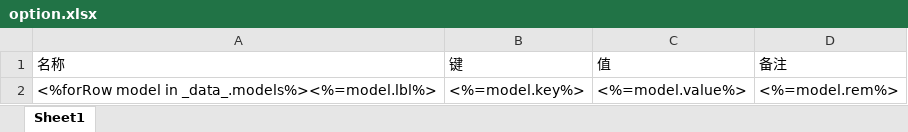
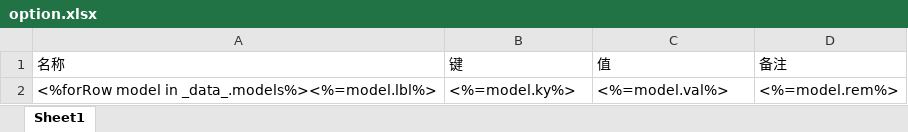
Before and after one commit to shakesoft/nest, an Excel workbook: codegen/__out__/deno/gen/option/option.xlsx, sheet Sheet1, drawn as a sheet; values as stored, in another font and other column widths than the file's, no borders; the diff names each change by its address in the sheet, - before the commit and + after, or states it on an @@ line.

```diff
--- a/codegen/__out__/deno/gen/option/option.xlsx (sheet Sheet1)
+++ b/codegen/__out__/deno/gen/option/option.xlsx (sheet Sheet1)
-B2 (键): <%=model.key%>
+B2 (键): <%=model.ky%>
-C2 (值): <%=model.value%>
+C2 (值): <%=model.val%>
```
Also changed, not shown: deno/gen/option/option.xlsx, 46 other files.
